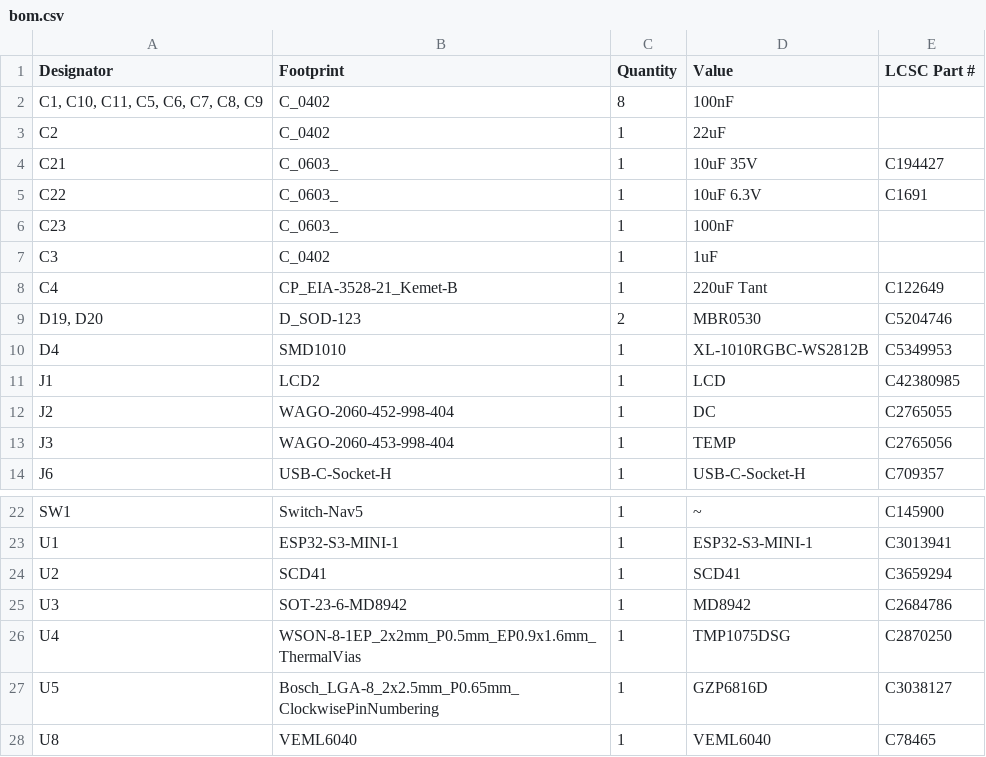
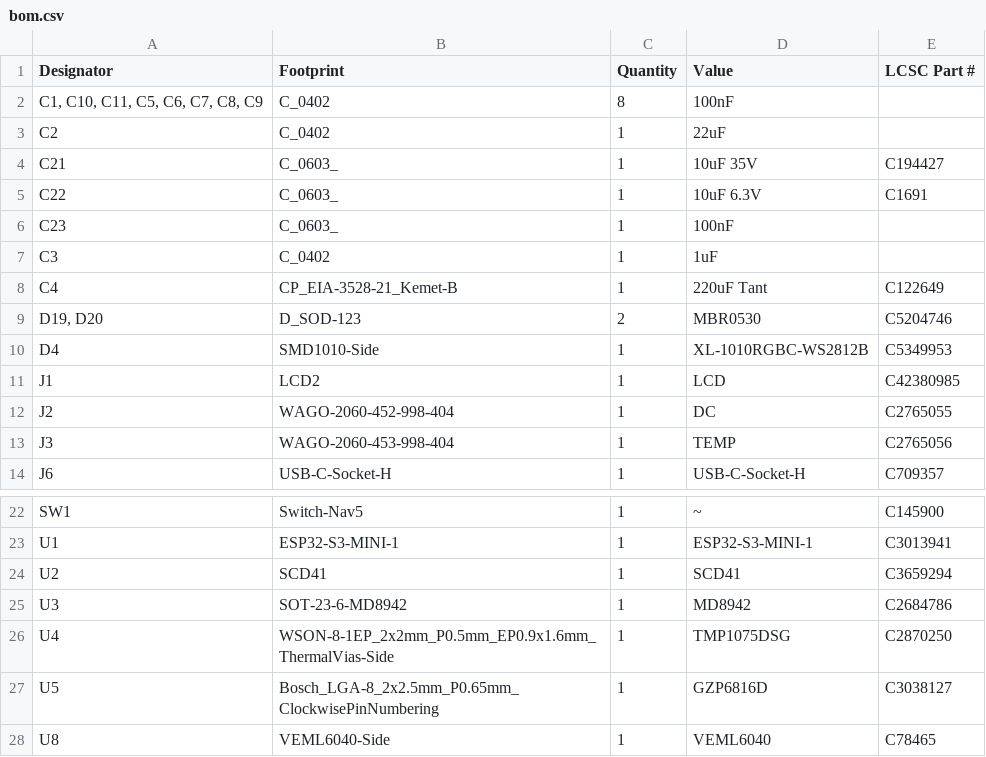
Before and after one commit to revk/ESP32-Remote, a CSV file: PCB/Remote/production/bom.csv, drawn as a sheet; only a part is shown, gaps mark what is left out.

```diff
--- a/PCB/Remote/production/bom.csv
+++ b/PCB/Remote/production/bom.csv
@@ -9,3 +9,3 @@ C4,CP_EIA-3528-21_Kemet-B,1,220uF Tant,C122649
 "D19, D20",D_SOD-123,2,MBR0530,C5204746
-D4,SMD1010,1,XL-1010RGBC-WS2812B,C5349953
+D4,SMD1010-Side,1,XL-1010RGBC-WS2812B,C5349953
 J1,LCD2,1,LCD,C42380985
@@ -25,4 +25,4 @@ U2,SCD41,1,SCD41,C3659294
 U3,SOT-23-6-MD8942,1,MD8942,C2684786
-U4,WSON-8-1EP_2x2mm_P0.5mm_EP0.9x1.6mm_ThermalVias,1,TMP1075DSG,C2870250
+U4,WSON-8-1EP_2x2mm_P0.5mm_EP0.9x1.6mm_ThermalVias-Side,1,TMP1075DSG,C2870250
 U5,Bosch_LGA-8_2x2.5mm_P0.65mm_ClockwisePinNumbering,1,GZP6816D,C3038127
-U8,VEML6040,1,VEML6040,C78465
+U8,VEML6040-Side,1,VEML6040,C78465
```
Also changed, not shown: PCB/Remote/production/positions.csv, 3 other files.
